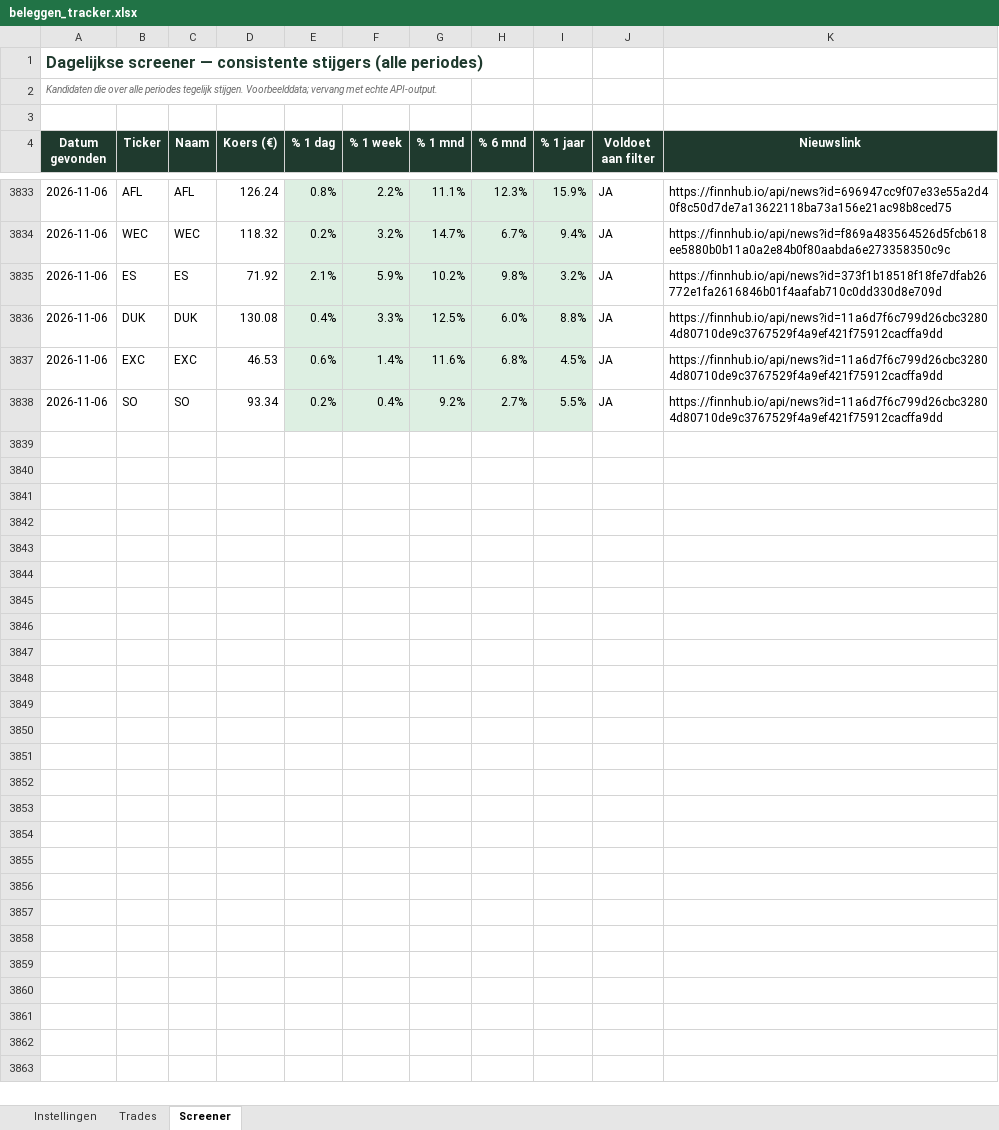
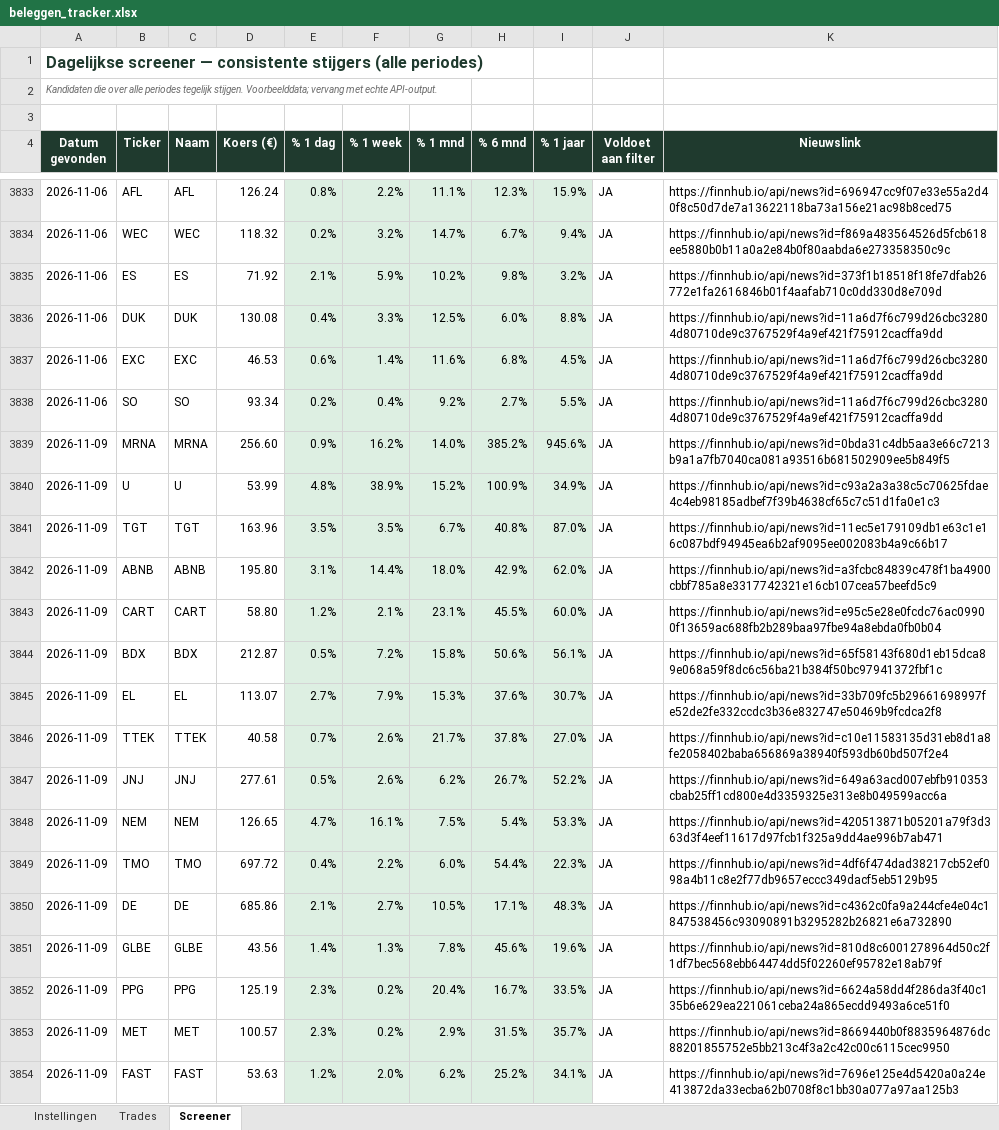
Before and after one commit to ignazio090/momentum-screener, an Excel workbook: beleggen_tracker.xlsx, sheet Screener, drawn as a sheet; only a part is shown, gaps mark what is left out; values as stored, in another font and other column widths than the file's, no borders; the diff covers the shown part only; the diff names each change by its address in the sheet, - before the commit and + after, or states it on an @@ line.

```diff
--- a/beleggen_tracker.xlsx (sheet Screener)
+++ b/beleggen_tracker.xlsx (sheet Screener)
+row 3839: 2026-11-09 | MRNA | MRNA | 256.60 | 0.9% | 16.2% | 14.0% | 385.2% | 945.6% | JA | https://finnhub.io/api/news?id=0bda31c4db5aa3e66c7213b9a1a7fb7040ca081a93516b681502909ee5b849f5
+row 3840: 2026-11-09 | U | U | 53.99 | 4.8% | 38.9% | 15.2% | 100.9% | 34.9% | JA | https://finnhub.io/api/news?id=c93a2a3a38c5c70625fdae4c4eb98185adbef7f39b4638cf65c7c51d1fa0e1c3
+row 3841: 2026-11-09 | TGT | TGT | 163.96 | 3.5% | 3.5% | 6.7% | 40.8% | 87.0% | JA | https://finnhub.io/api/news?id=11ec5e179109db1e63c1e16c087bdf94945ea6b2af9095ee002083b4a9c66b17
+row 3842: 2026-11-09 | ABNB | ABNB | 195.80 | 3.1% | 14.4% | 18.0% | 42.9% | 62.0% | JA | https://finnhub.io/api/news?id=a3fcbc84839c478f1ba4900cbbf785a8e3317742321e16cb107cea57beefd5c9
+row 3843: 2026-11-09 | CART | CART | 58.80 | 1.2% | 2.1% | 23.1% | 45.5% | 60.0% | JA | https://finnhub.io/api/news?id=e95c5e28e0fcdc76ac09900f13659ac688fb2b289baa97fbe94a8ebda0fb0b04
+row 3844: 2026-11-09 | BDX | BDX | 212.87 | 0.5% | 7.2% | 15.8% | 50.6% | 56.1% | JA | https://finnhub.io/api/news?id=65f58143f680d1eb15dca89e068a59f8dc6c56ba21b384f50bc97941372fbf1c
+row 3845: 2026-11-09 | EL | EL | 113.07 | 2.7% | 7.9% | 15.3% | 37.6% | 30.7% | JA | https://finnhub.io/api/news?id=33b709fc5b29661698997fe52de2fe332ccdc3b36e832747e50469b9fcdca2f8
+row 3846: 2026-11-09 | TTEK | TTEK | 40.58 | 0.7% | 2.6% | 21.7% | 37.8% | 27.0% | JA | https://finnhub.io/api/news?id=c10e11583135d31eb8d1a8fe2058402baba656869a38940f593db60bd507f2e4
+row 3847: 2026-11-09 | JNJ | JNJ | 277.61 | 0.5% | 2.6% | 6.2% | 26.7% | 52.2% | JA | https://finnhub.io/api/news?id=649a63acd007ebfb910353cbab25ff1cd800e4d3359325e313e8b049599acc6a
+row 3848: 2026-11-09 | NEM | NEM | 126.65 | 4.7% | 16.1% | 7.5% | 5.4% | 53.3% | JA | https://finnhub.io/api/news?id=420513871b05201a79f3d363d3f4eef11617d97fcb1f325a9dd4ae996b7ab471
+row 3849: 2026-11-09 | TMO | TMO | 697.72 | 0.4% | 2.2% | 6.0% | 54.4% | 22.3% | JA | https://finnhub.io/api/news?id=4df6f474dad38217cb52ef098a4b11c8e2f77db9657eccc349dacf5eb5129b95
+row 3850: 2026-11-09 | DE | DE | 685.86 | 2.1% | 2.7% | 10.5% | 17.1% | 48.3% | JA | https://finnhub.io/api/news?id=c4362c0fa9a244cfe4e04c1847538456c93090891b3295282b26821e6a732890
+row 3851: 2026-11-09 | GLBE | GLBE | 43.56 | 1.4% | 1.3% | 7.8% | 45.6% | 19.6% | JA | https://finnhub.io/api/news?id=810d8c6001278964d50c2f1df7bec568ebb64474dd5f02260ef95782e18ab79f
+row 3852: 2026-11-09 | PPG | PPG | 125.19 | 2.3% | 0.2% | 20.4% | 16.7% | 33.5% | JA | https://finnhub.io/api/news?id=6624a58dd4f286da3f40c135b6e629ea221061ceba24a865ecdd9493a6ce51f0
+row 3853: 2026-11-09 | MET | MET | 100.57 | 2.3% | 0.2% | 2.9% | 31.5% | 35.7% | JA | https://finnhub.io/api/news?id=8669440b0f8835964876dc88201855752e5bb213c4f3a2c42c00c6115cec9950
+row 3854: 2026-11-09 | FAST | FAST | 53.63 | 1.2% | 2.0% | 6.2% | 25.2% | 34.1% | JA | https://finnhub.io/api/news?id=7696e125e4d5420a0a24e413872da33ecba62b0708f8c1bb30a077a97aa125b3
```
Also changed, not shown: 31 added rows elsewhere in this sheet, 2 other files.
